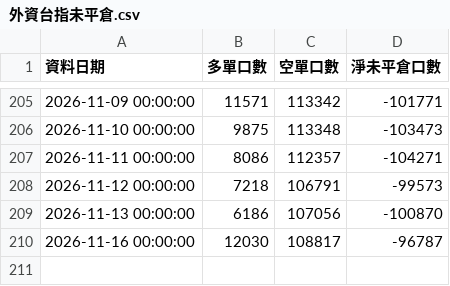
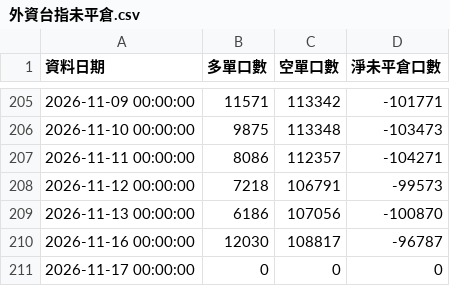
Before and after one commit to ntuacurry/stock-data, a CSV file: 外資台指未平倉.csv, drawn as a sheet; only a part is shown, gaps mark what is left out; the diff names each change by its address in the sheet, - before the commit and + after, or states it on an @@ line.

Commit message:
更新 外資台指未平倉.csv（2026-11-17 14:46）

```diff
--- a/外資台指未平倉.csv
+++ b/外資台指未平倉.csv
+row 211: 2026-11-17 00:00:00 | 0 | 0 | 0
```
